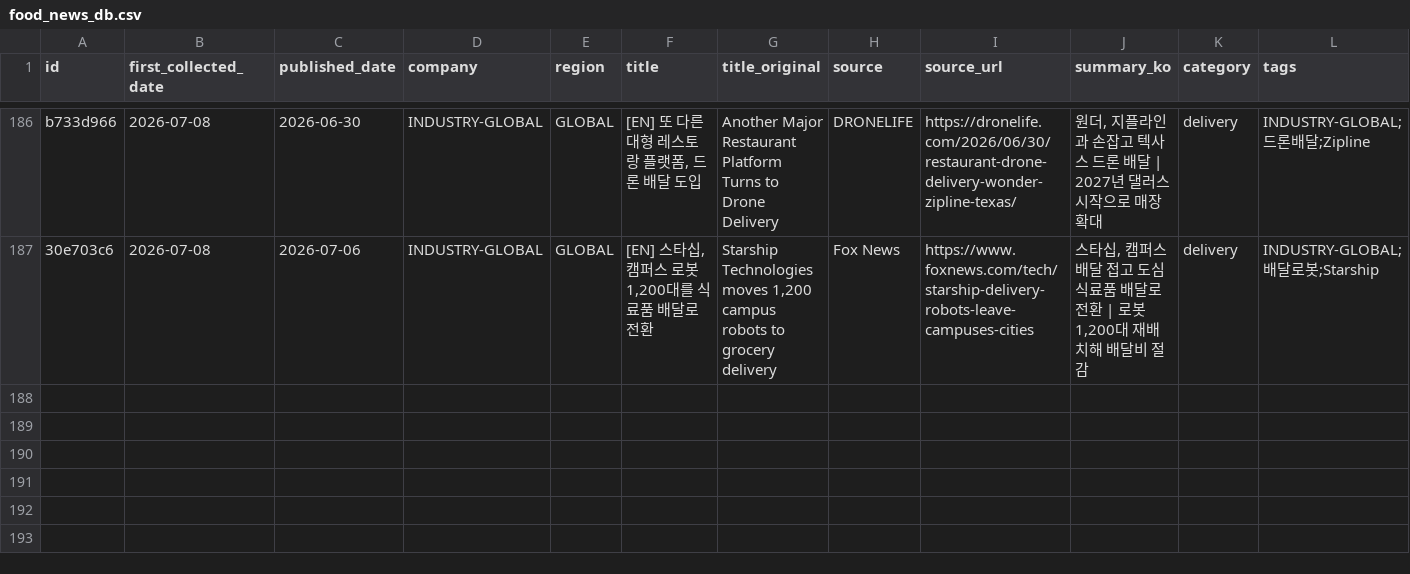
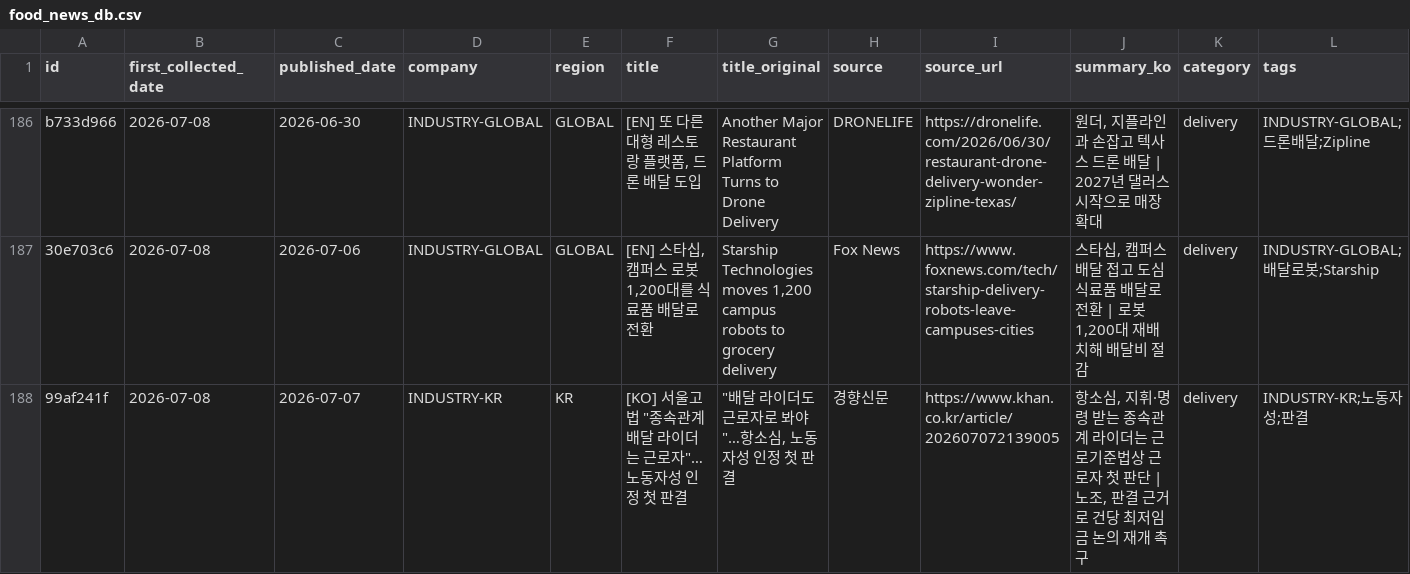
Before and after one commit to mafleur/baemin-product-insight-news-scraping, a CSV file: food_news_db.csv, drawn as a sheet; only a part is shown, gaps mark what is left out; the diff names each change by its address in the sheet, - before the commit and + after, or states it on an @@ line.

```diff
--- a/food_news_db.csv
+++ b/food_news_db.csv
+row 188: 99af241f | 2026-07-08 | 2026-07-07 | INDUSTRY-KR | KR | [KO] 서울고법 "종속관계 배달 라이더는 근로자"…노동자성 인정 첫 판결 | "배달 라이더도 근로자로 봐야"…항소심, 노동자성 인정 첫 판결 | 경향신문 | https://www.khan.co.kr/article/202607072139005 | 항소심, 지휘·명령 받는 종속관계 라이더는 근로기준법상 근로자 첫 판단 | 노조, 판결 근거로 건당 최저임금 논의 재개 촉구 | delivery | INDUSTRY-KR;노동자성;판결
```
